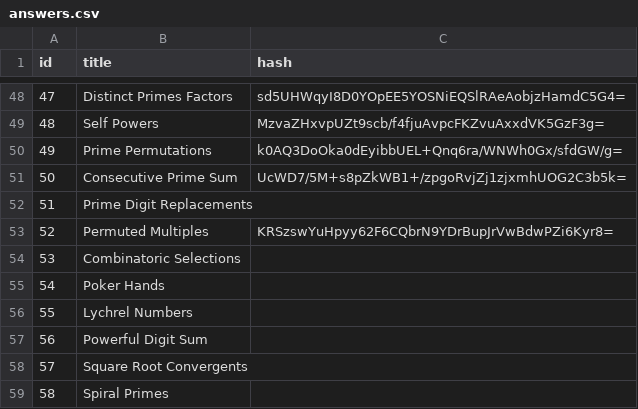
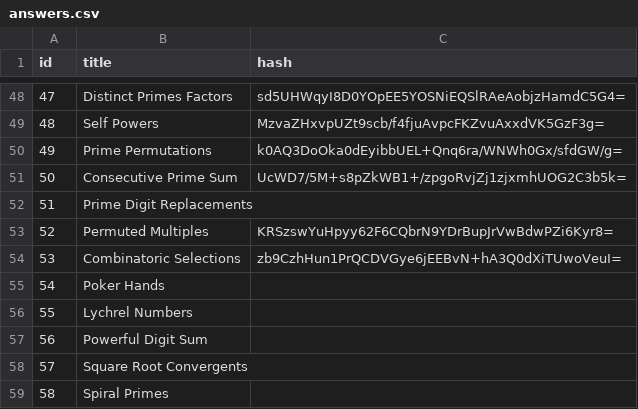
Before and after one commit to andrew-yoo/project-euler, a CSV file: answers.csv, drawn as a sheet; only a part is shown, gaps mark what is left out.

```diff
--- a/answers.csv
+++ b/answers.csv
@@ -53,3 +53,3 @@ id,title,hash
 52,"Permuted Multiples",KRSzswYuHpyy62F6CQbrN9YDrBupJrVwBdwPZi6Kyr8=
-53,"Combinatoric Selections",
+53,"Combinatoric Selections",zb9CzhHun1PrQCDVGye6jEEBvN+hA3Q0dXiTUwoVeuI=
 54,"Poker Hands",
```
Also changed, not shown: 2 other files.
